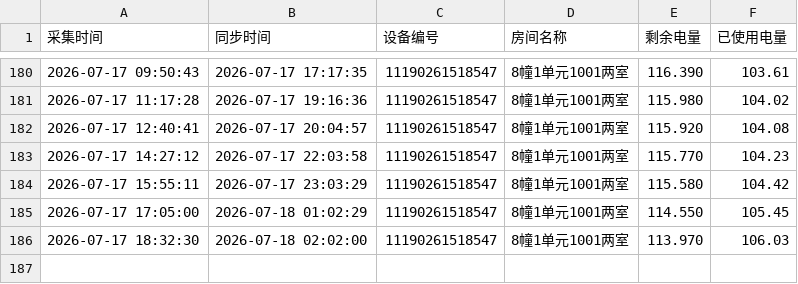
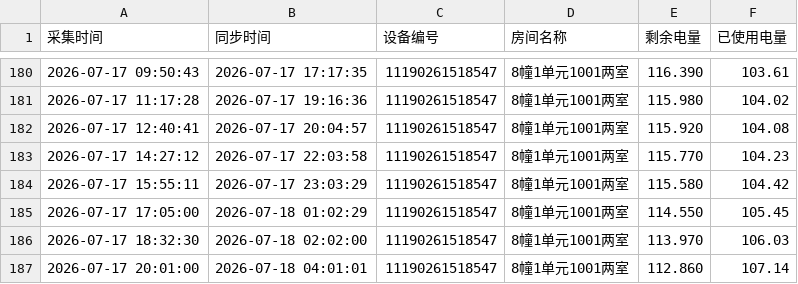
Before and after one commit to tanglixiang/df_test, a CSV file: device_data/11190261518547.csv, drawn as a sheet; only a part is shown, gaps mark what is left out; the diff names each change by its address in the sheet, - before the commit and + after, or states it on an @@ line.

```diff
--- a/device_data/11190261518547.csv
+++ b/device_data/11190261518547.csv
+row 187: 2026-07-17 20:01:00 | 2026-07-18 04:01:01 | 11190261518547 | 8幢1单元1001两室 | 112.860 | 107.14
```
Also changed, not shown: device_data/11190261518546.csv.
